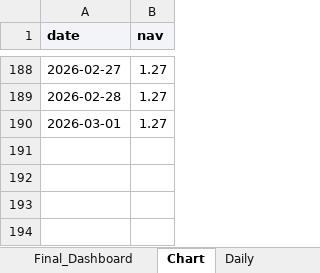
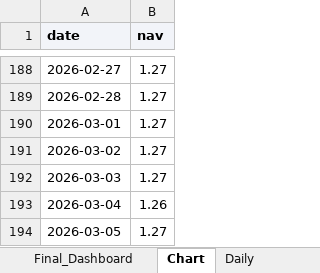
Before and after one commit to zcxixixi/Asset-Management, an Excel workbook: assets.xlsx, sheet Chart, drawn as a sheet; only a part is shown, gaps mark what is left out; values as stored, in another font and other column widths than the file's, no borders; table styles not drawn; the diff names each change by its address in the sheet, - before the commit and + after, or states it on an @@ line.

```diff
--- a/assets.xlsx (sheet Chart)
+++ b/assets.xlsx (sheet Chart)
+row 191: 2026-03-02 | 1.27
+row 192: 2026-03-03 | 1.27
+row 193: 2026-03-04 | 1.26
+row 194: 2026-03-05 | 1.27
```
Also changed, not shown: sheet Daily, sheet Holdings, charts or pictures, 2 other files.
